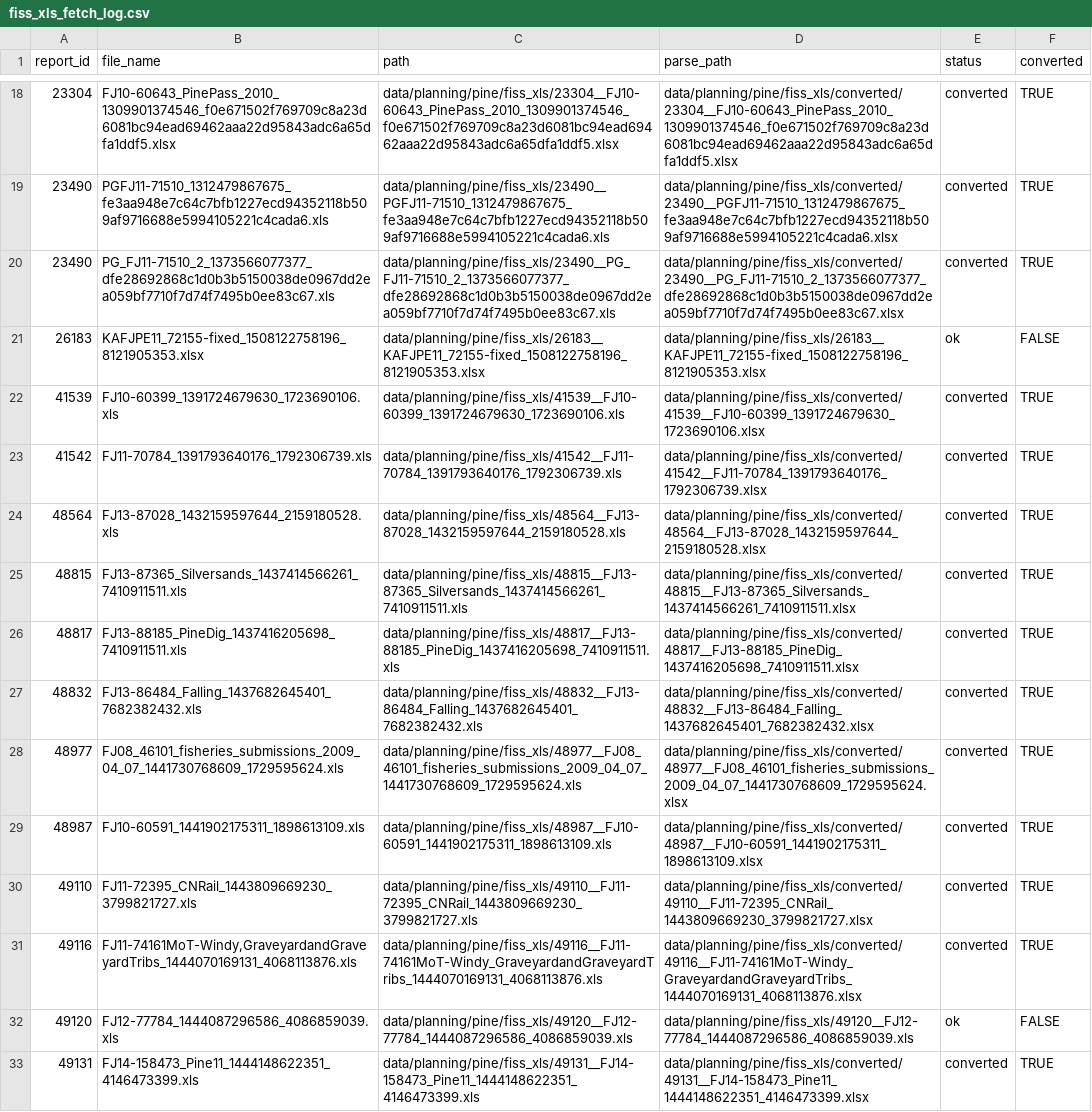
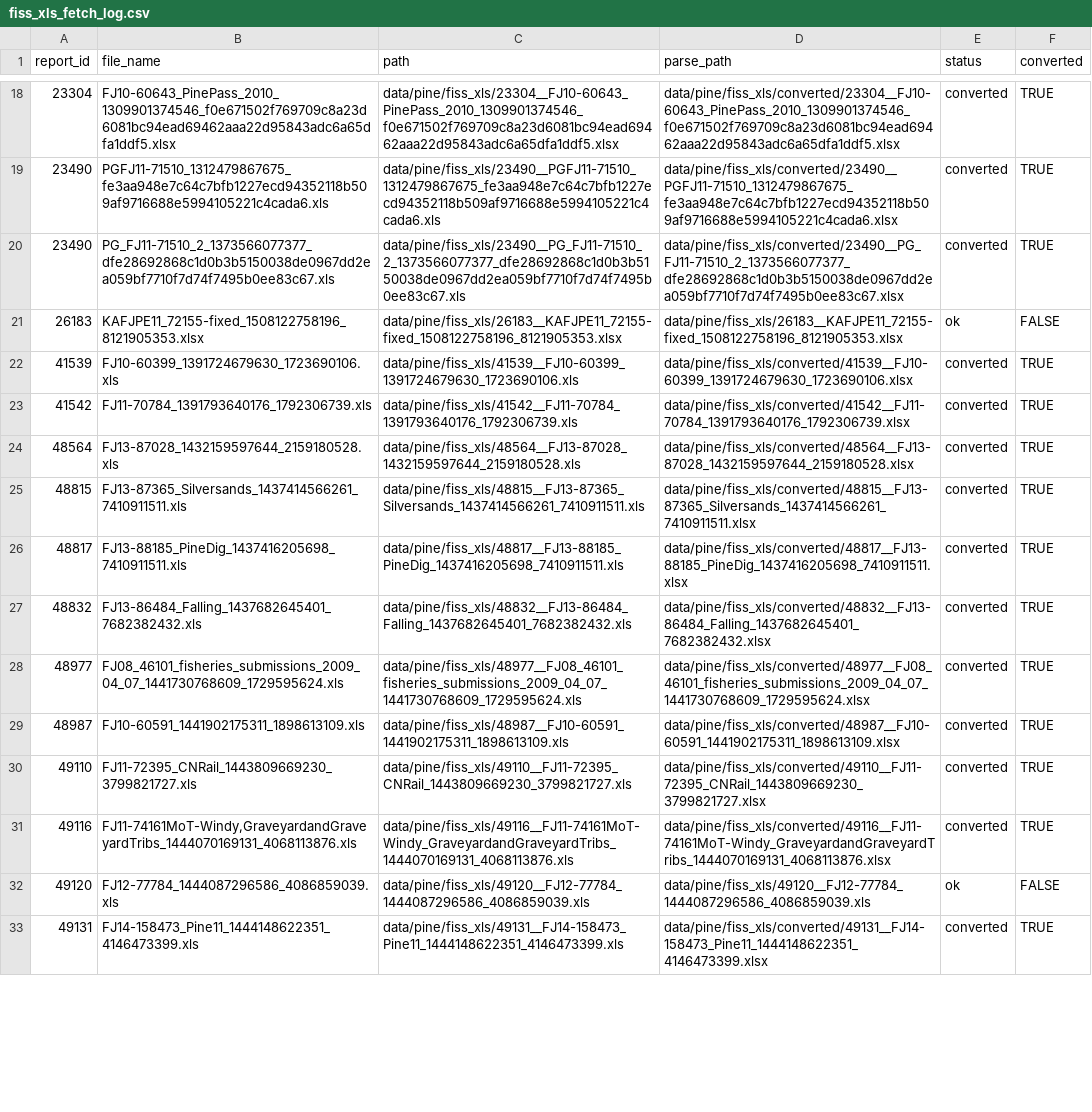
Before and after one commit to NewGraphEnvironment/knowledge, a CSV file: data/pine/fiss_xls_fetch_log.csv, drawn as a sheet; only a part is shown, gaps mark what is left out; the diff covers the shown part only; the diff names each change by its address in the sheet, - before the commit and + after, or states it on an @@ line.

```diff
--- a/data/pine/fiss_xls_fetch_log.csv
+++ b/data/pine/fiss_xls_fetch_log.csv
-C18 (path): data/planning/pine/fiss_xls/23304__FJ10-60643_PinePass_2010_1309901374546_f0e671502f769709c8a23d6081bc94ead69462aaa22d95843adc6a65dfa1ddf5.xlsx
+C18 (path): data/pine/fiss_xls/23304__FJ10-60643_PinePass_2010_1309901374546_f0e671502f769709c8a23d6081bc94ead69462aaa22d95843adc6a65dfa1ddf5.xlsx
-D18 (parse_path): data/planning/pine/fiss_xls/converted/23304__FJ10-60643_PinePass_2010_1309901374546_f0e671502f769709c8a23d6081bc94ead69462aaa22d95843adc6a65dfa1ddf5.xlsx
+D18 (parse_path): data/pine/fiss_xls/converted/23304__FJ10-60643_PinePass_2010_1309901374546_f0e671502f769709c8a23d6081bc94ead69462aaa22d95843adc6a65dfa1ddf5.xlsx
-C19 (path): data/planning/pine/fiss_xls/23490__PGFJ11-71510_1312479867675_fe3aa948e7c64c7bfb1227ecd94352118b509af9716688e5994105221c4cada6.xls
+C19 (path): data/pine/fiss_xls/23490__PGFJ11-71510_1312479867675_fe3aa948e7c64c7bfb1227ecd94352118b509af9716688e5994105221c4cada6.xls
-D19 (parse_path): data/planning/pine/fiss_xls/converted/23490__PGFJ11-71510_1312479867675_fe3aa948e7c64c7bfb1227ecd94352118b509af9716688e5994105221c4cada6.xlsx
+D19 (parse_path): data/pine/fiss_xls/converted/23490__PGFJ11-71510_1312479867675_fe3aa948e7c64c7bfb1227ecd94352118b509af9716688e5994105221c4cada6.xlsx
-C20 (path): data/planning/pine/fiss_xls/23490__PG_FJ11-71510_2_1373566077377_dfe28692868c1d0b3b5150038de0967dd2ea059bf7710f7d74f7495b0ee83c67.xls
+C20 (path): data/pine/fiss_xls/23490__PG_FJ11-71510_2_1373566077377_dfe28692868c1d0b3b5150038de0967dd2ea059bf7710f7d74f7495b0ee83c67.xls
-D20 (parse_path): data/planning/pine/fiss_xls/converted/23490__PG_FJ11-71510_2_1373566077377_dfe28692868c1d0b3b5150038de0967dd2ea059bf7710f7d74f7495b0ee83c67.xlsx
+D20 (parse_path): data/pine/fiss_xls/converted/23490__PG_FJ11-71510_2_1373566077377_dfe28692868c1d0b3b5150038de0967dd2ea059bf7710f7d74f7495b0ee83c67.xlsx
-C21 (path): data/planning/pine/fiss_xls/26183__KAFJPE11_72155-fixed_1508122758196_8121905353.xlsx
+C21 (path): data/pine/fiss_xls/26183__KAFJPE11_72155-fixed_1508122758196_8121905353.xlsx
-D21 (parse_path): data/planning/pine/fiss_xls/26183__KAFJPE11_72155-fixed_1508122758196_8121905353.xlsx
+D21 (parse_path): data/pine/fiss_xls/26183__KAFJPE11_72155-fixed_1508122758196_8121905353.xlsx
-C22 (path): data/planning/pine/fiss_xls/41539__FJ10-60399_1391724679630_1723690106.xls
+C22 (path): data/pine/fiss_xls/41539__FJ10-60399_1391724679630_1723690106.xls
-D22 (parse_path): data/planning/pine/fiss_xls/converted/41539__FJ10-60399_1391724679630_1723690106.xlsx
+D22 (parse_path): data/pine/fiss_xls/converted/41539__FJ10-60399_1391724679630_1723690106.xlsx
-C23 (path): data/planning/pine/fiss_xls/41542__FJ11-70784_1391793640176_1792306739.xls
+C23 (path): data/pine/fiss_xls/41542__FJ11-70784_1391793640176_1792306739.xls
-D23 (parse_path): data/planning/pine/fiss_xls/converted/41542__FJ11-70784_1391793640176_1792306739.xlsx
+D23 (parse_path): data/pine/fiss_xls/converted/41542__FJ11-70784_1391793640176_1792306739.xlsx
-C24 (path): data/planning/pine/fiss_xls/48564__FJ13-87028_1432159597644_2159180528.xls
+C24 (path): data/pine/fiss_xls/48564__FJ13-87028_1432159597644_2159180528.xls
-D24 (parse_path): data/planning/pine/fiss_xls/converted/48564__FJ13-87028_1432159597644_2159180528.xlsx
+D24 (parse_path): data/pine/fiss_xls/converted/48564__FJ13-87028_1432159597644_2159180528.xlsx
-C25 (path): data/planning/pine/fiss_xls/48815__FJ13-87365_Silversands_1437414566261_7410911511.xls
+C25 (path): data/pine/fiss_xls/48815__FJ13-87365_Silversands_1437414566261_7410911511.xls
-D25 (parse_path): data/planning/pine/fiss_xls/converted/48815__FJ13-87365_Silversands_1437414566261_7410911511.xlsx
+D25 (parse_path): data/pine/fiss_xls/converted/48815__FJ13-87365_Silversands_1437414566261_7410911511.xlsx
-C26 (path): data/planning/pine/fiss_xls/48817__FJ13-88185_PineDig_1437416205698_7410911511.xls
+C26 (path): data/pine/fiss_xls/48817__FJ13-88185_PineDig_1437416205698_7410911511.xls
-D26 (parse_path): data/planning/pine/fiss_xls/converted/48817__FJ13-88185_PineDig_1437416205698_7410911511.xlsx
+D26 (parse_path): data/pine/fiss_xls/converted/48817__FJ13-88185_PineDig_1437416205698_7410911511.xlsx
-C27 (path): data/planning/pine/fiss_xls/48832__FJ13-86484_Falling_1437682645401_7682382432.xls
+C27 (path): data/pine/fiss_xls/48832__FJ13-86484_Falling_1437682645401_7682382432.xls
-D27 (parse_path): data/planning/pine/fiss_xls/converted/48832__FJ13-86484_Falling_1437682645401_7682382432.xlsx
+D27 (parse_path): data/pine/fiss_xls/converted/48832__FJ13-86484_Falling_1437682645401_7682382432.xlsx
-C28 (path): data/planning/pine/fiss_xls/48977__FJ08_46101_fisheries_submissions_2009_04_07_1441730768609_1729595624.xls
+C28 (path): data/pine/fiss_xls/48977__FJ08_46101_fisheries_submissions_2009_04_07_1441730768609_1729595624.xls
-D28 (parse_path): data/planning/pine/fiss_xls/converted/48977__FJ08_46101_fisheries_submissions_2009_04_07_1441730768609_1729595624.xlsx
+D28 (parse_path): data/pine/fiss_xls/converted/48977__FJ08_46101_fisheries_submissions_2009_04_07_1441730768609_1729595624.xlsx
-C29 (path): data/planning/pine/fiss_xls/48987__FJ10-60591_1441902175311_1898613109.xls
+C29 (path): data/pine/fiss_xls/48987__FJ10-60591_1441902175311_1898613109.xls
-D29 (parse_path): data/planning/pine/fiss_xls/converted/48987__FJ10-60591_1441902175311_1898613109.xlsx
+D29 (parse_path): data/pine/fiss_xls/converted/48987__FJ10-60591_1441902175311_1898613109.xlsx
-C30 (path): data/planning/pine/fiss_xls/49110__FJ11-72395_CNRail_1443809669230_3799821727.xls
+C30 (path): data/pine/fiss_xls/49110__FJ11-72395_CNRail_1443809669230_3799821727.xls
-D30 (parse_path): data/planning/pine/fiss_xls/converted/49110__FJ11-72395_CNRail_1443809669230_3799821727.xlsx
+D30 (parse_path): data/pine/fiss_xls/converted/49110__FJ11-72395_CNRail_1443809669230_3799821727.xlsx
-C31 (path): data/planning/pine/fiss_xls/49116__FJ11-74161MoT-Windy_GraveyardandGraveyardTribs_1444070169131_4068113876.xls
+C31 (path): data/pine/fiss_xls/49116__FJ11-74161MoT-Windy_GraveyardandGraveyardTribs_1444070169131_4068113876.xls
-D31 (parse_path): data/planning/pine/fiss_xls/converted/49116__FJ11-74161MoT-Windy_GraveyardandGraveyardTribs_1444070169131_4068113876.xlsx
+D31 (parse_path): data/pine/fiss_xls/converted/49116__FJ11-74161MoT-Windy_GraveyardandGraveyardTribs_1444070169131_4068113876.xlsx
-C32 (path): data/planning/pine/fiss_xls/49120__FJ12-77784_1444087296586_4086859039.xls
+C32 (path): data/pine/fiss_xls/49120__FJ12-77784_1444087296586_4086859039.xls
-D32 (parse_path): data/planning/pine/fiss_xls/49120__FJ12-77784_1444087296586_4086859039.xls
+D32 (parse_path): data/pine/fiss_xls/49120__FJ12-77784_1444087296586_4086859039.xls
-C33 (path): data/planning/pine/fiss_xls/49131__FJ14-158473_Pine11_1444148622351_4146473399.xls
+C33 (path): data/pine/fiss_xls/49131__FJ14-158473_Pine11_1444148622351_4146473399.xls
-D33 (parse_path): data/planning/pine/fiss_xls/converted/49131__FJ14-158473_Pine11_1444148622351_4146473399.xlsx
+D33 (parse_path): data/pine/fiss_xls/converted/49131__FJ14-158473_Pine11_1444148622351_4146473399.xlsx
```
Also changed, not shown: 122 edited cells elsewhere in this file, 19 other files.
